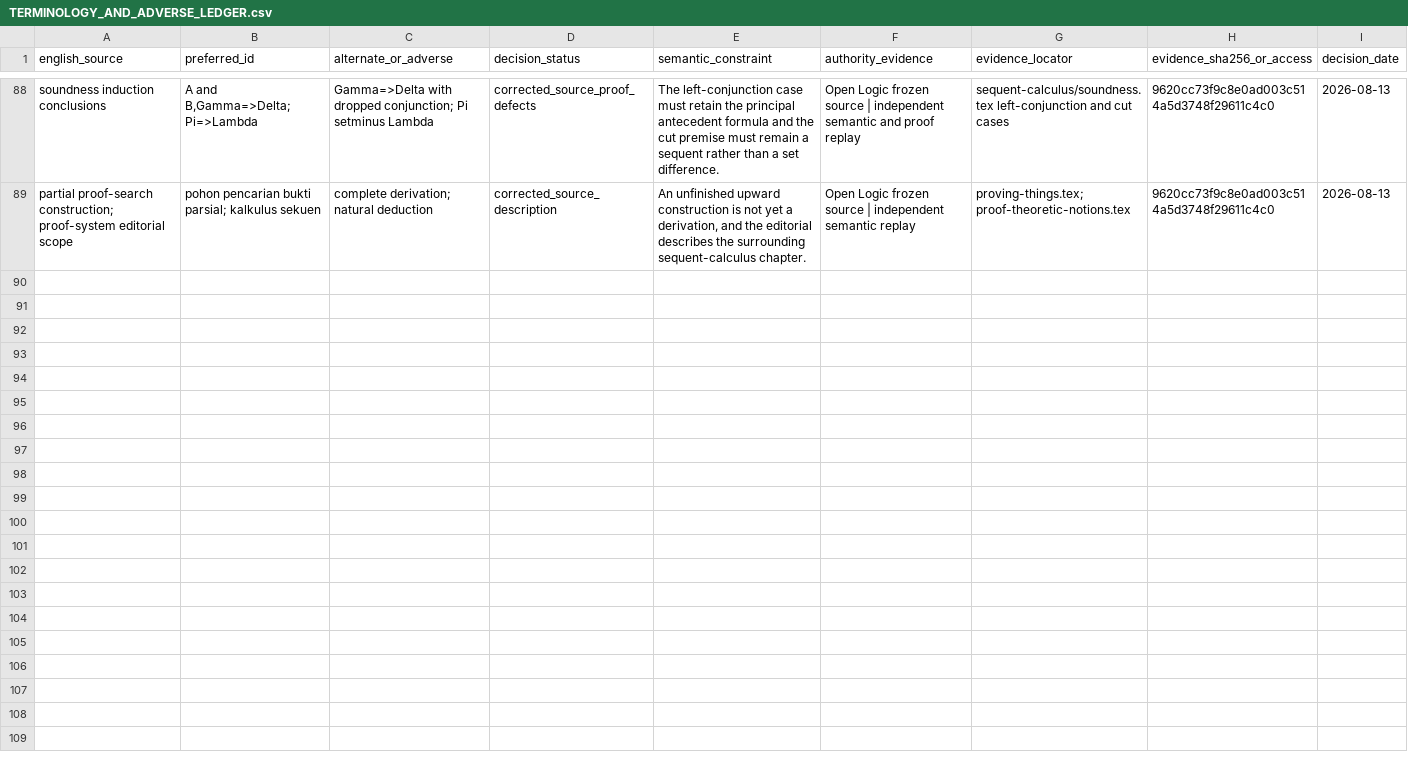
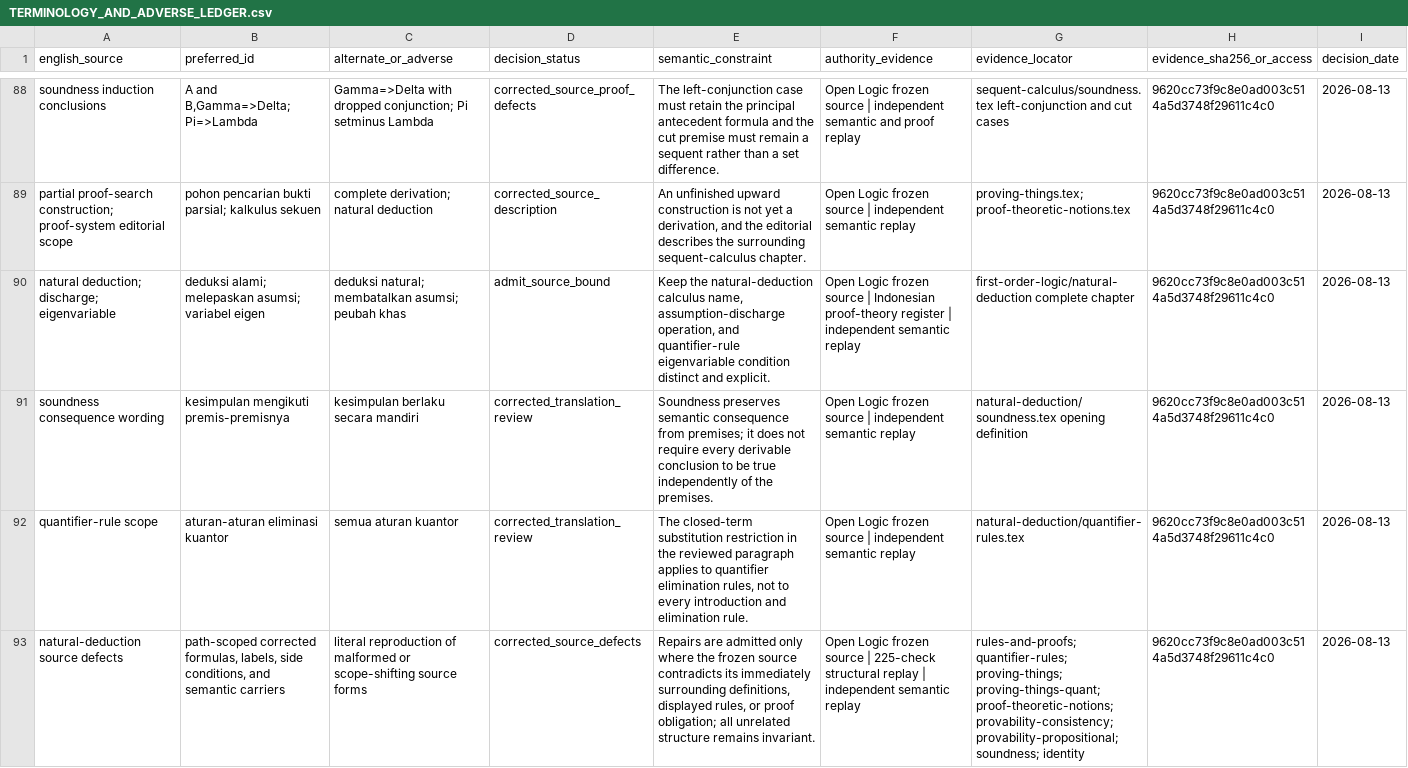
Before and after one commit to KokunoYumeto/OpenLogic, a CSV file: locale/id/TERMINOLOGY_AND_ADVERSE_LEDGER.csv, drawn as a sheet; only a part is shown, gaps mark what is left out; the diff names each change by its address in the sheet, - before the commit and + after, or states it on an @@ line.

Commit message:
Translate Open Logic natural deduction to Indonesian

```diff
--- a/locale/id/TERMINOLOGY_AND_ADVERSE_LEDGER.csv
+++ b/locale/id/TERMINOLOGY_AND_ADVERSE_LEDGER.csv
+row 90: natural deduction; discharge; eigenvariable | deduksi alami; melepaskan asumsi; variabel eigen | deduksi natural; membatalkan asumsi; peubah khas | admit_source_bound | Keep the natural-deduction calculus name, assumption-discharge operation, and quantifier-rule eigenvariable condition distinct and explicit. | Open Logic frozen source | Indonesian proof-theory register | independent semantic replay | first-order-logic/natural-deduction complete chapter | 9620cc73f9c8e0ad003c514a5d3748f29611c4c0 | 2026-08-13
+row 91: soundness consequence wording | kesimpulan mengikuti premis-premisnya | kesimpulan berlaku secara mandiri | corrected_translation_review | Soundness preserves semantic consequence from premises; it does not require every derivable conclusion to be true independently of the premises. | Open Logic frozen source | independent semantic replay | natural-deduction/soundness.tex opening definition | 9620cc73f9c8e0ad003c514a5d3748f29611c4c0 | 2026-08-13
+row 92: quantifier-rule scope | aturan-aturan eliminasi kuantor | semua aturan kuantor | corrected_translation_review | The closed-term substitution restriction in the reviewed paragraph applies to quantifier elimination rules, not to every introduction and elimination rule. | Open Logic frozen source | independent semantic replay | natural-deduction/quantifier-rules.tex | 9620cc73f9c8e0ad003c514a5d3748f29611c4c0 | 2026-08-13
+row 93: natural-deduction source defects | path-scoped corrected formulas, labels, side conditions, and semantic carriers | literal reproduction of malformed or scope-shifting source forms | corrected_source_defects | Repairs are admitted only where the frozen source contradicts its immediately surrounding definitions, displayed rules, or proof obligation; all unrelated structure remains invariant. | Open Logic frozen source | 225-check structural replay | independent semantic replay | rules-and-proofs; quantifier-rules; proving-things; proving-things-quant; proof-theoretic-notions; provability-consistency; provability-propositional; soundness; identity | 9620cc73f9c8e0ad003c514a5d3748f29611c4c0 | 2026-08-13
```
Also changed, not shown: 22 other files.
